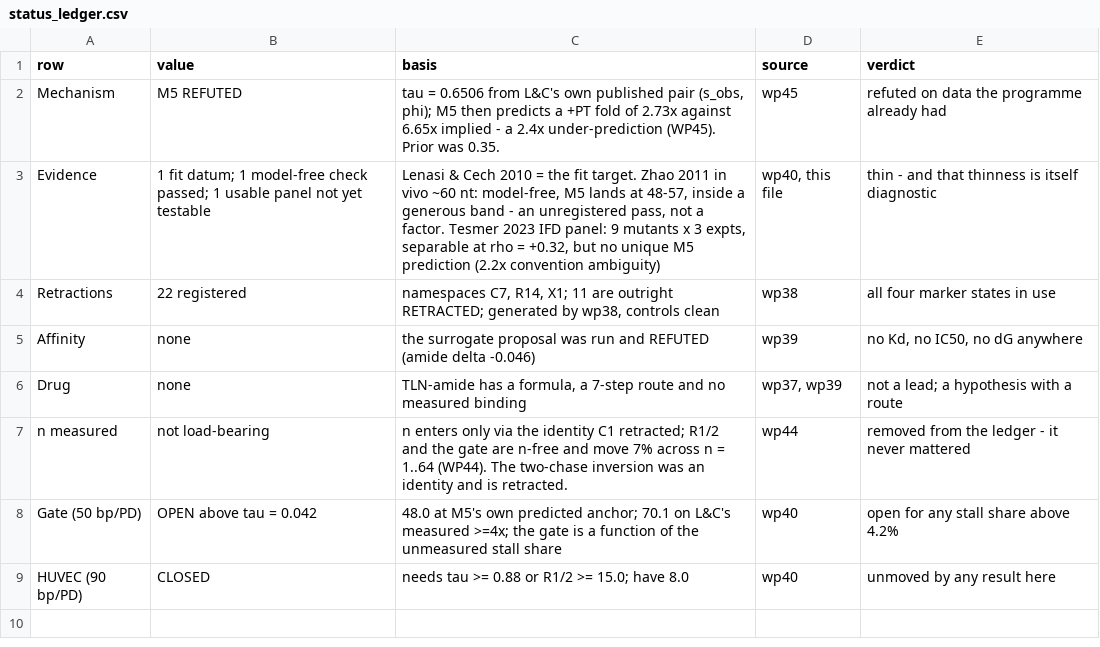
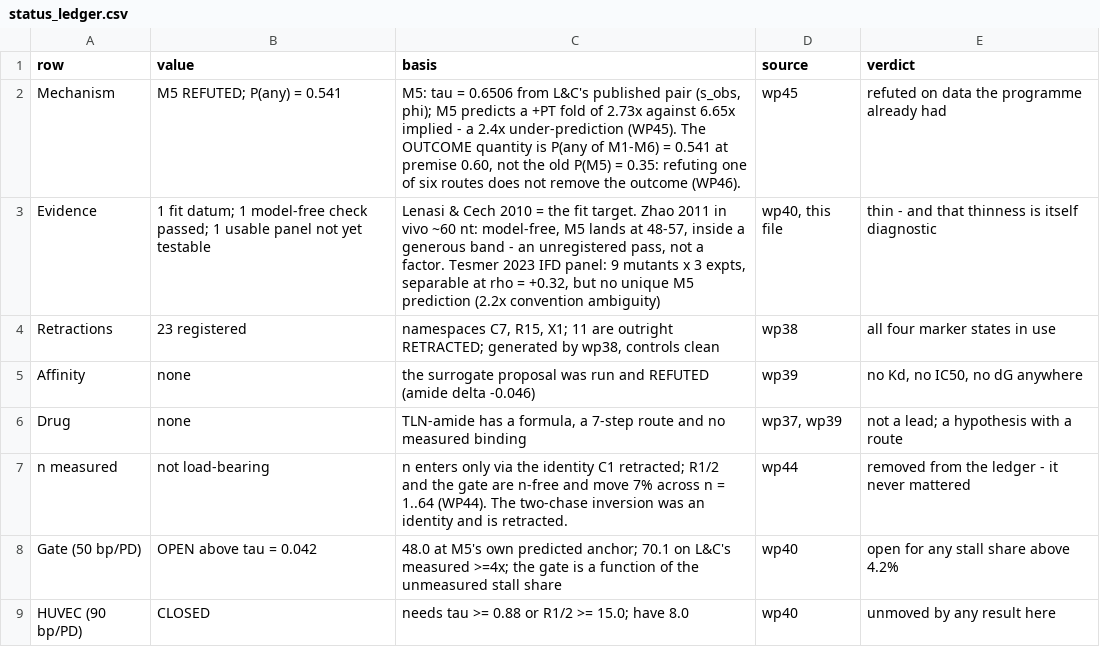
Before and after one commit to Mr-Nobody-Anonymous/telomerase-allosteric-switch, a CSV file: results/solve/status_ledger.csv, drawn as a sheet.

```diff
--- a/results/solve/status_ledger.csv
+++ b/results/solve/status_ledger.csv
@@ -1,5 +1,5 @@
 row,value,basis,source,verdict
-Mechanism,M5 REFUTED,"tau = 0.6506 from L&C's own published pair (s_obs, phi); M5 then predicts a +PT fold of 2.73x against 6.65x implied - a 2.4x under-prediction (WP45). Prior was 0.35.",wp45,refuted on data the programme already had
+Mechanism,M5 REFUTED; P(any) = 0.541,"M5: tau = 0.6506 from L&C's published pair (s_obs, phi); M5 predicts a +PT fold of 2.73x against 6.65x implied - a 2.4x under-prediction (WP45). The OUTCOME quantity is P(any of M1-M6) = 0.541 at premise 0.60, not the old P(M5) = 0.35: refuting one of six routes does not remove the outcome (WP46).",wp45,refuted on data the programme already had
 Evidence,1 fit datum; 1 model-free check passed; 1 usable panel not yet testable,"Lenasi & Cech 2010 = the fit target. Zhao 2011 in vivo ~60 nt: model-free, M5 lands at 48-57, inside a generous band - an unregistered pass, not a factor. Tesmer 2023 IFD panel: 9 mutants x 3 expts, separable at rho = +0.32, but no unique M5 prediction (2.2x convention ambiguity)","wp40, this file",thin - and that thinness is itself diagnostic
-Retractions,22 registered,"namespaces C7, R14, X1; 11 are outright RETRACTED; generated by wp38, controls clean",wp38,all four marker states in use
+Retractions,23 registered,"namespaces C7, R15, X1; 11 are outright RETRACTED; generated by wp38, controls clean",wp38,all four marker states in use
 Affinity,none,the surrogate proposal was run and REFUTED (amide delta -0.046),wp39,"no Kd, no IC50, no dG anywhere"
```
Also changed, not shown: results/solve/retractions.csv, results/solve/wp46_plan.csv, 15 other files.
